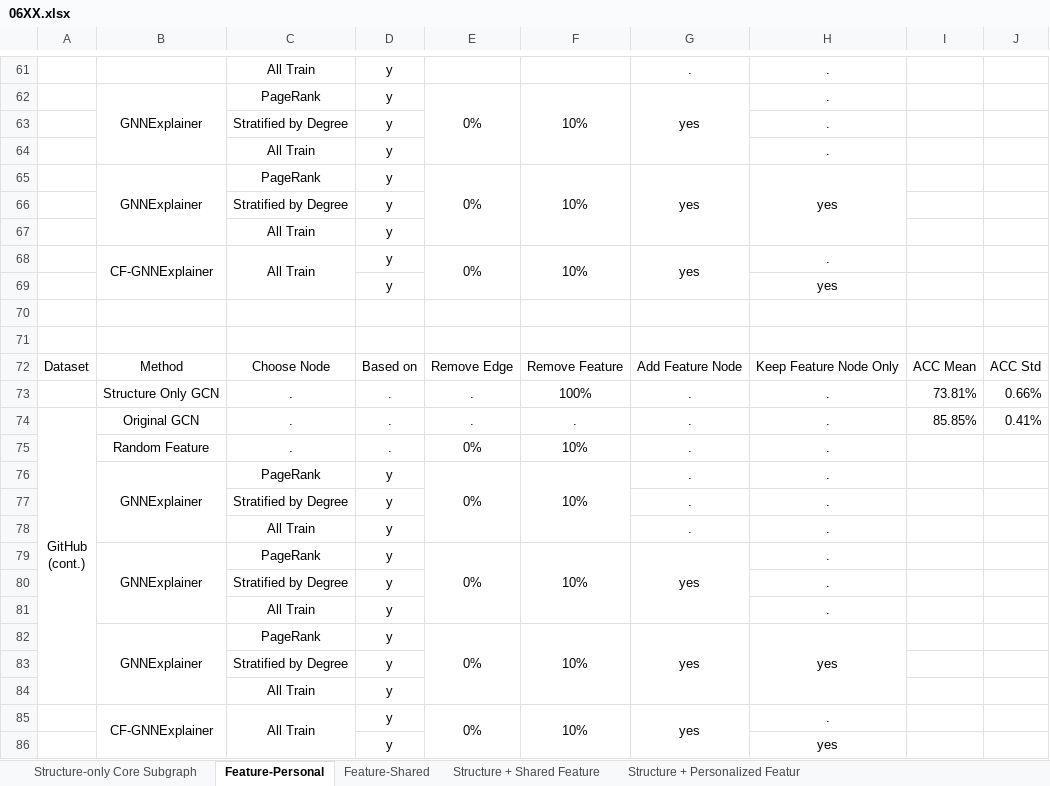
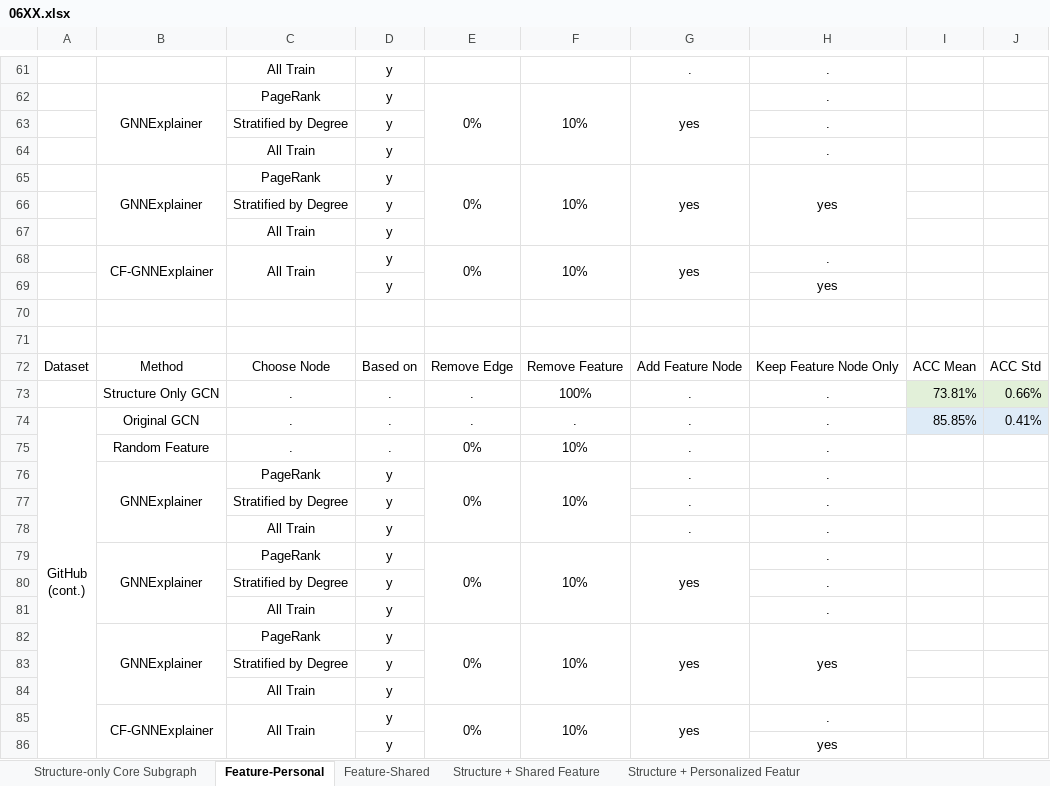
Before and after one commit to edogawa-liang/113-2_Research, an Excel workbook: Final Result/06XX.xlsx, sheet Feature-Personal, drawn as a sheet; only a part is shown, gaps mark what is left out; values as stored, in another font and other column widths than the file's, no borders; the diff covers the shown part only; the diff names each change by its address in the sheet, - before the commit and + after, or states it on an @@ line.

```diff
--- a/Final Result/06XX.xlsx (sheet Feature-Personal)
+++ b/Final Result/06XX.xlsx (sheet Feature-Personal)
-I73:J73 fill: none
+I73:J73 fill: #E2F0D9
-A74:A84 merged
+A74:A86 merged
-I74:J74 fill: none
+I74:J74 fill: #DEEBF7
```
Also changed, not shown: 4 edited cells, cell formats and merged cells elsewhere in this sheet, 4 other files.
